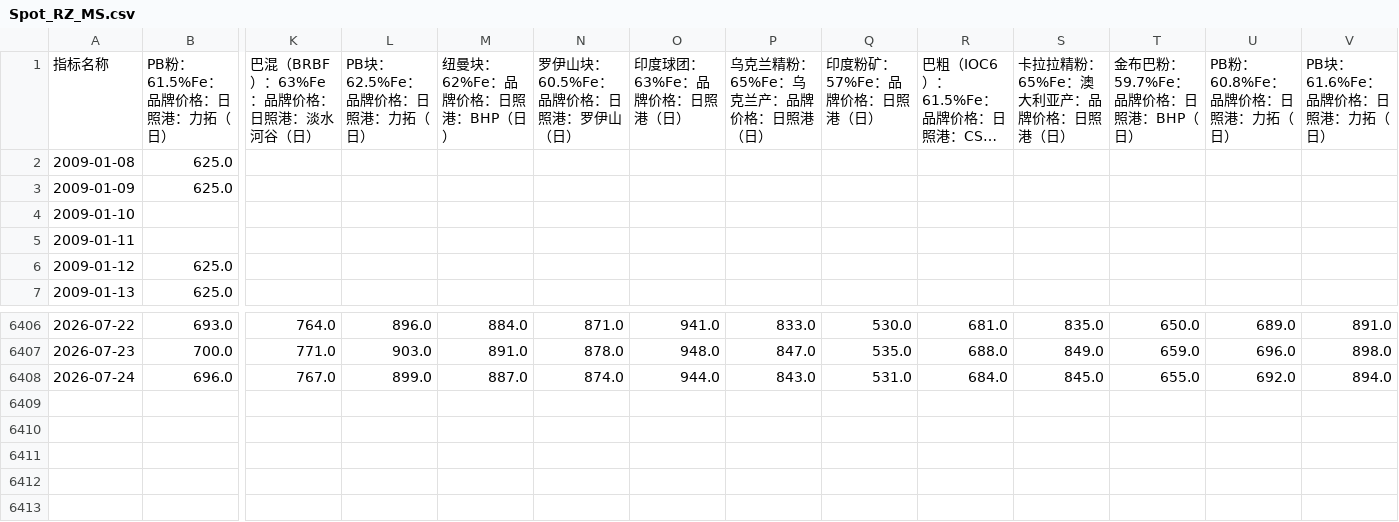
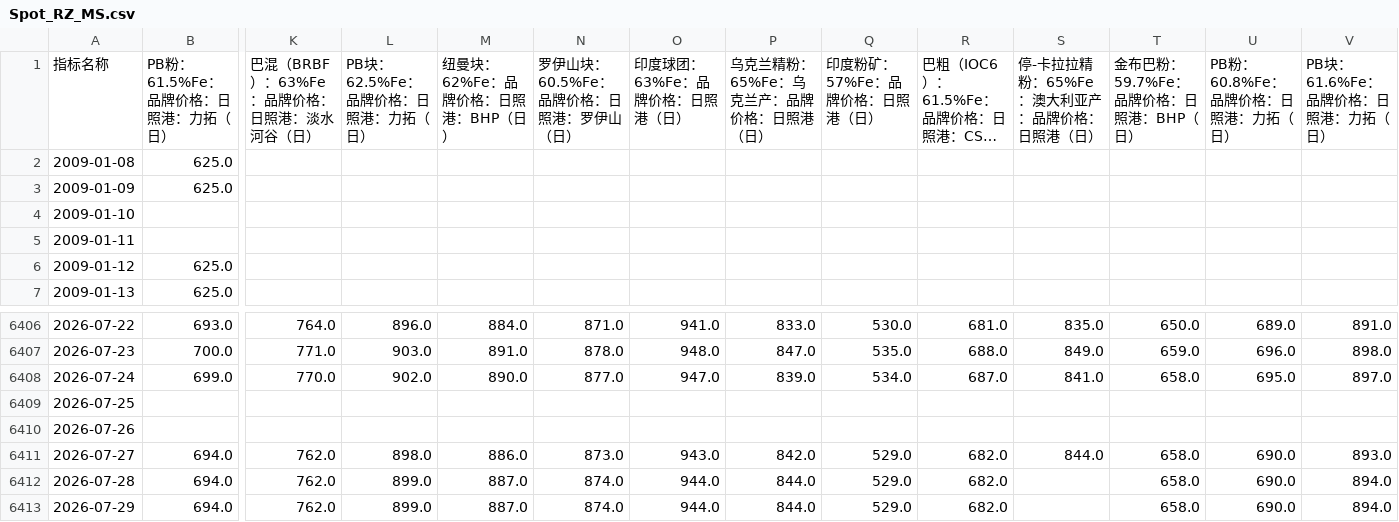
Before and after one commit to TonyTrearelease/iron-ore-report, a CSV file: Spot_RZ_MS.csv, drawn as a sheet; only a part is shown, gaps mark what is left out; long unchanged cells end in …; removed rows and columns are numbered as before the commit, all else as after; rows hold the shown columns only; the diff names each change by its address in the sheet, - before the commit and + after, or states it on an @@ line.

Commit message:
chore: update data (2026-07-29 09:52)

```diff
--- a/Spot_RZ_MS.csv
+++ b/Spot_RZ_MS.csv
-S1: 卡拉拉精粉：65%Fe：澳大利亚产：品牌价格：日照港（日）
+S1: 停-卡拉拉精粉：65%Fe：澳大利亚产：品牌价格：日照港（日）
-row 6408: 2026-07-24 | 696.0 | 767.0 | 899.0 | 887.0 | 874.0 | 944.0 | 843.0 | 531.0 | 684.0 | 845.0 | 655.0 | 692.0 | 894.0
+row 6408: 2026-07-24 | 699.0 | 770.0 | 902.0 | 890.0 | 877.0 | 947.0 | 839.0 | 534.0 | 687.0 | 841.0 | 658.0 | 695.0 | 897.0
+row 6409: 2026-07-25
+row 6410: 2026-07-26
+row 6411: 2026-07-27 | 694.0 | 762.0 | 898.0 | 886.0 | 873.0 | 943.0 | 842.0 | 529.0 | 682.0 | 844.0 | 658.0 | 690.0 | 893.0
+row 6412: 2026-07-28 | 694.0 | 762.0 | 899.0 | 887.0 | 874.0 | 944.0 | 844.0 | 529.0 | 682.0 |  | 658.0 | 690.0 | 894.0
+row 6413: 2026-07-29 | 694.0 | 762.0 | 899.0 | 887.0 | 874.0 | 944.0 | 844.0 | 529.0 | 682.0 |  | 658.0 | 690.0 | 894.0
```
Also changed, not shown: Dis_MS.csv, Index_Wind.csv, 22 other files.
